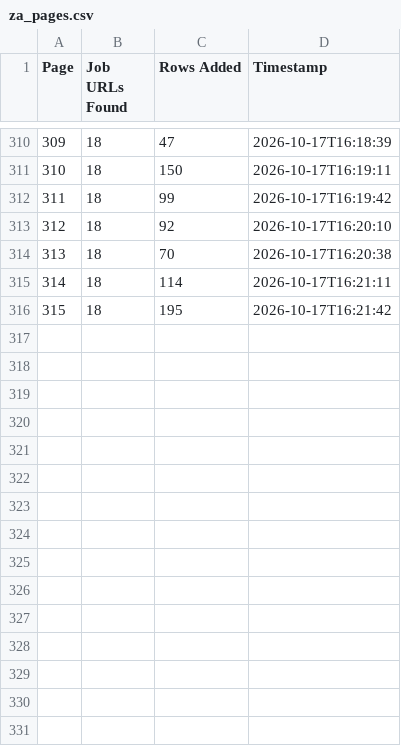
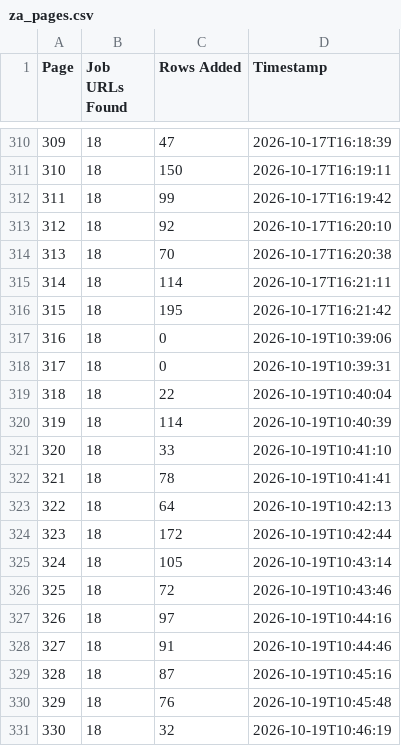
Before and after one commit to janety2000/za-1-500, a CSV file: za_pages.csv, drawn as a sheet; only a part is shown, gaps mark what is left out.

```diff
--- a/za_pages.csv
+++ b/za_pages.csv
@@ -316 +316,16 @@
 315,18,195,2026-10-17T16:21:42
+316,18,0,2026-10-19T10:39:06
+317,18,0,2026-10-19T10:39:31
+318,18,22,2026-10-19T10:40:04
+319,18,114,2026-10-19T10:40:39
+320,18,33,2026-10-19T10:41:10
+321,18,78,2026-10-19T10:41:41
+322,18,64,2026-10-19T10:42:13
+323,18,172,2026-10-19T10:42:44
+324,18,105,2026-10-19T10:43:14
+325,18,72,2026-10-19T10:43:46
+326,18,97,2026-10-19T10:44:16
+327,18,91,2026-10-19T10:44:46
+328,18,87,2026-10-19T10:45:16
+329,18,76,2026-10-19T10:45:48
+330,18,32,2026-10-19T10:46:19
```
Also changed, not shown: 2 other files.
